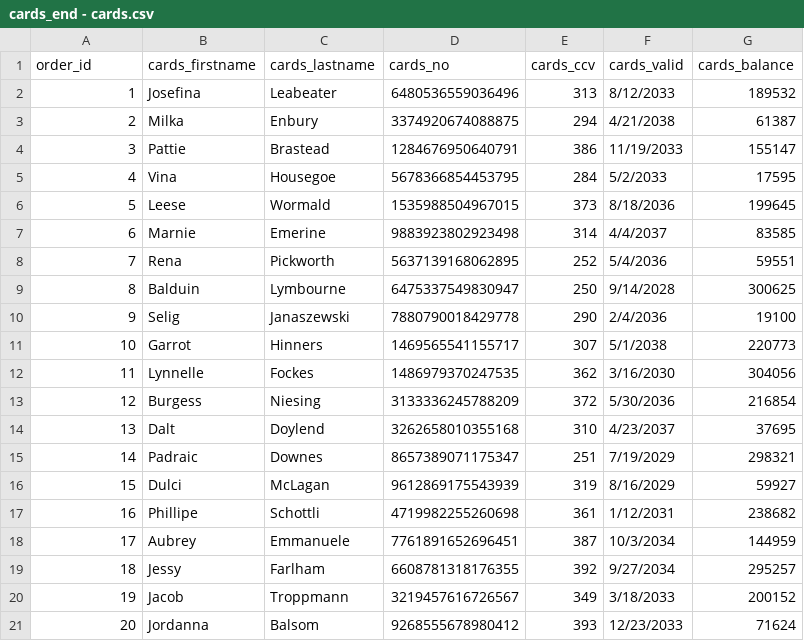
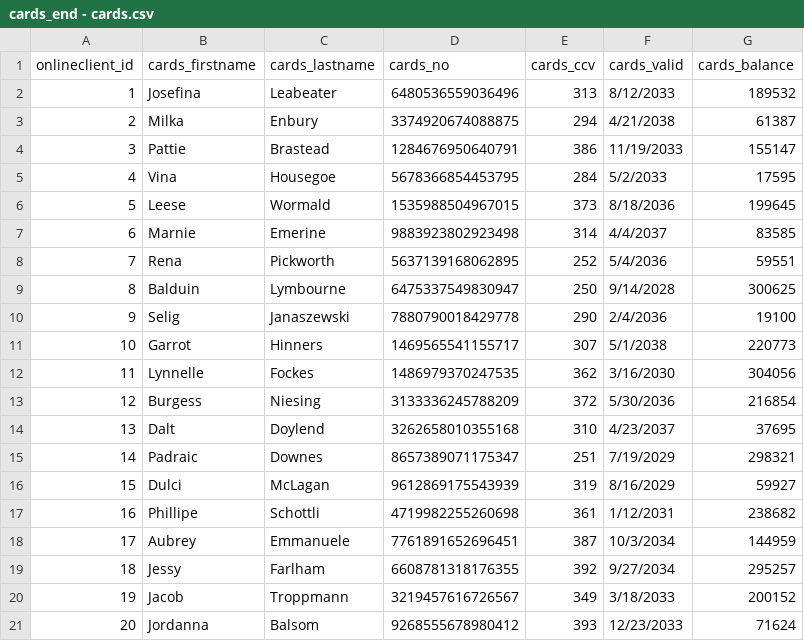
Before and after one commit to thqu1et/dbms-commerce, a CSV file: cards_end - cards.csv, drawn as a sheet.

Commit message:
Update cards_end - cards.csv

```diff
--- a/cards_end - cards.csv
+++ b/cards_end - cards.csv
@@ -1,2 +1,2 @@
-order_id,cards_firstname,cards_lastname,cards_no,cards_ccv,cards_valid,cards_balance
+onlineclient_id,cards_firstname,cards_lastname,cards_no,cards_ccv,cards_valid,cards_balance
 1,Josefina,Leabeater,6480536559036496,313,8/12/2033,189532
```
